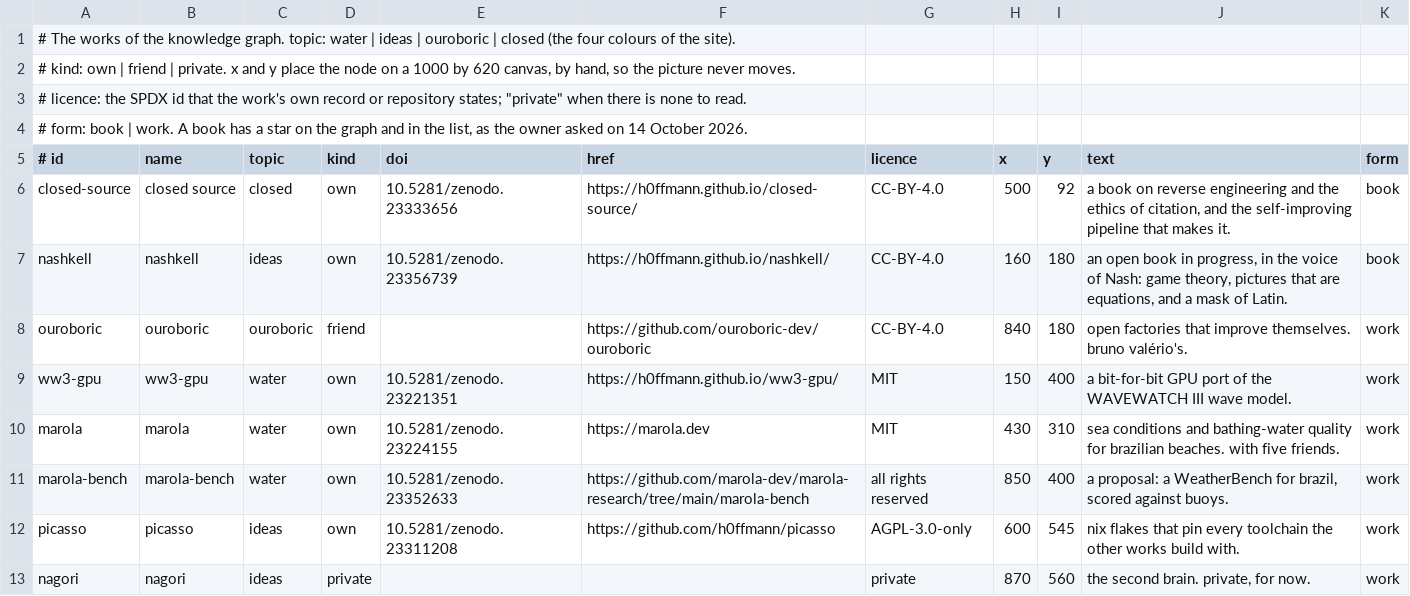
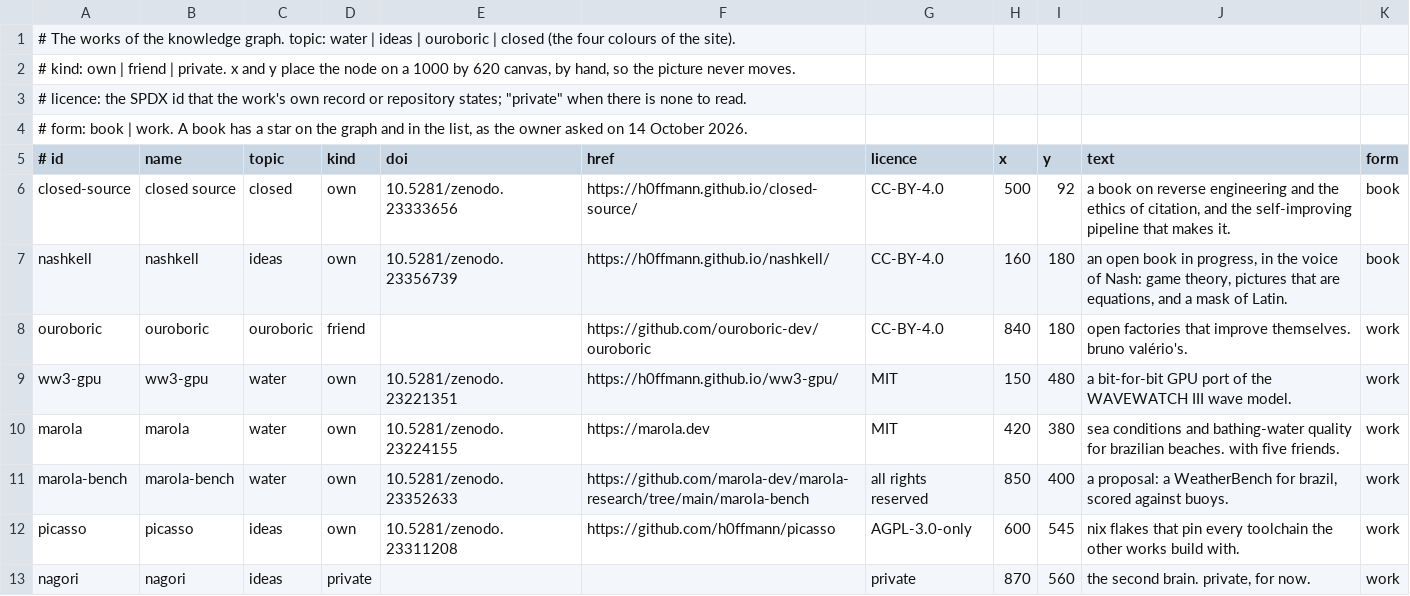
Before and after one commit to h0ffmann/h0ffmann, a TSV file: site/data/works.tsv, drawn as a sheet.

```diff
--- a/site/data/works.tsv
+++ b/site/data/works.tsv
@@ -8,4 +8,4 @@ nashkell	nashkell	ideas	own	10.5281/zenodo.23356739	https://h0ffmann.github.io/n
 ouroboric	ouroboric	ouroboric	friend		https://github.com/ouroboric-dev/ouroboric	CC-BY-4.0	840	180	open factories that improve themselves. bruno valério's.	work
-ww3-gpu	ww3-gpu	water	own	10.5281/zenodo.23221351	https://h0ffmann.github.io/ww3-gpu/	MIT	150	400	a bit-for-bit GPU port of the WAVEWATCH III wave model.	work
-marola	marola	water	own	10.5281/zenodo.23224155	https://marola.dev	MIT	430	310	sea conditions and bathing-water quality for brazilian beaches. with five friends.	work
+ww3-gpu	ww3-gpu	water	own	10.5281/zenodo.23221351	https://h0ffmann.github.io/ww3-gpu/	MIT	150	480	a bit-for-bit GPU port of the WAVEWATCH III wave model.	work
+marola	marola	water	own	10.5281/zenodo.23224155	https://marola.dev	MIT	420	380	sea conditions and bathing-water quality for brazilian beaches. with five friends.	work
 marola-bench	marola-bench	water	own	10.5281/zenodo.23352633	https://github.com/marola-dev/marola-research/tree/main/marola-bench	all rights reserved	850	400	a proposal: a WeatherBench for brazil, scored against buoys.	work
```
Also changed, not shown: site/data/translations/pt-BR.tsv, 5 other files.
